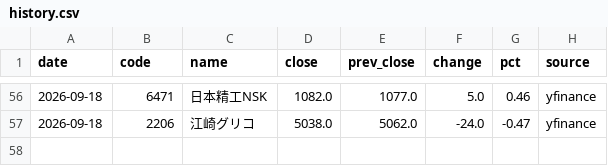
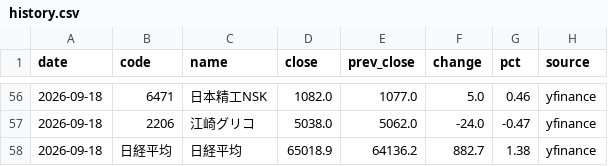
Before and after one commit to sano-naoyuki/news-watch, a CSV file: data/history.csv, drawn as a sheet; only a part is shown, gaps mark what is left out.

```diff
--- a/data/history.csv
+++ b/data/history.csv
@@ -57 +57,2 @@ date,code,name,close,prev_close,change,pct,source
 2026-09-18,2206,江崎グリコ,5038.0,5062.0,-24.0,-0.47,yfinance
+2026-09-18,日経平均,日経平均,65018.9,64136.2,882.7,1.38,yfinance
```
Also changed, not shown: 1 other file.
